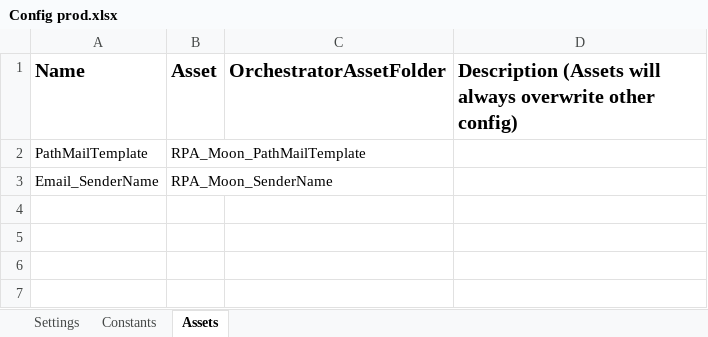
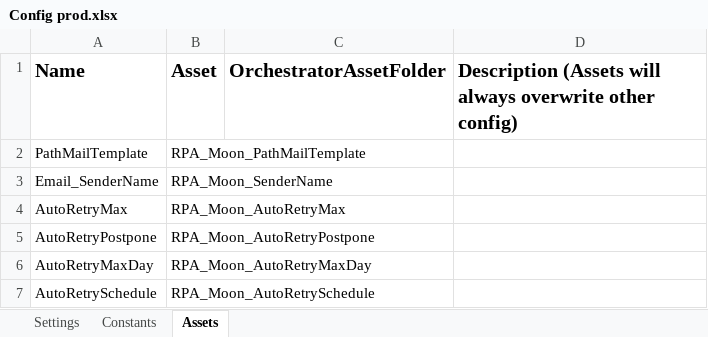
Before and after one commit to johnspsp/SFTP_Uipath_REFramework, an Excel workbook: Traveloka_DataAutomation_Performer_SFTP/Data/Config prod.xlsx, sheet Assets, drawn as a sheet; values as stored, in another font and other column widths than the file's, no borders; the diff names each change by its address in the sheet, - before the commit and + after, or states it on an @@ line.

Commit message:
add auto retry to sftp

```diff
--- a/Traveloka_DataAutomation_Performer_SFTP/Data/Config prod.xlsx (sheet Assets)
+++ b/Traveloka_DataAutomation_Performer_SFTP/Data/Config prod.xlsx (sheet Assets)
+row 4: AutoRetryMax | RPA_Moon_AutoRetryMax
+row 5: AutoRetryPostpone | RPA_Moon_AutoRetryPostpone
+row 6: AutoRetryMaxDay | RPA_Moon_AutoRetryMaxDay
+row 7: AutoRetrySchedule | RPA_Moon_AutoRetrySchedule
```
Also changed, not shown: 2 other files.
